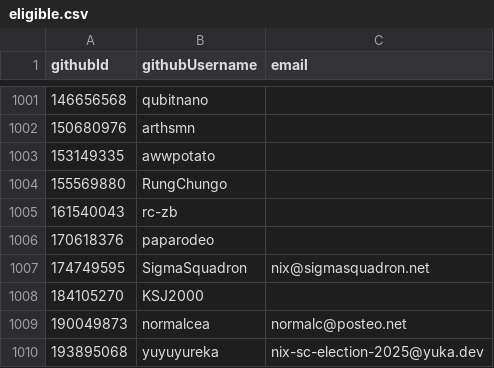
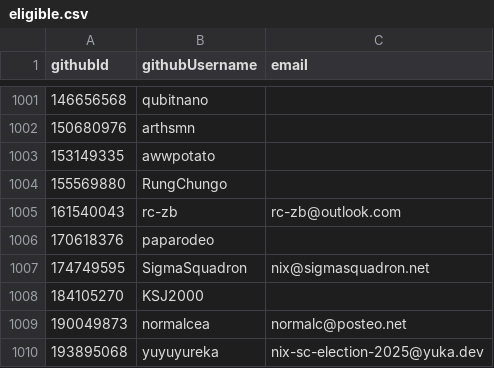
Before and after one commit to niklaskorz/SC-election-2025, a CSV file: eligible.csv, drawn as a sheet; only a part is shown, gaps mark what is left out.

Commit message:
Add email for rc-zb

```diff
--- a/eligible.csv
+++ b/eligible.csv
@@ -1004,3 +1004,3 @@ githubId,githubUsername,email
 155569880,RungChungo,
-161540043,rc-zb,
+161540043,rc-zb,rc-zb@outlook.com
 170618376,paparodeo,
```
